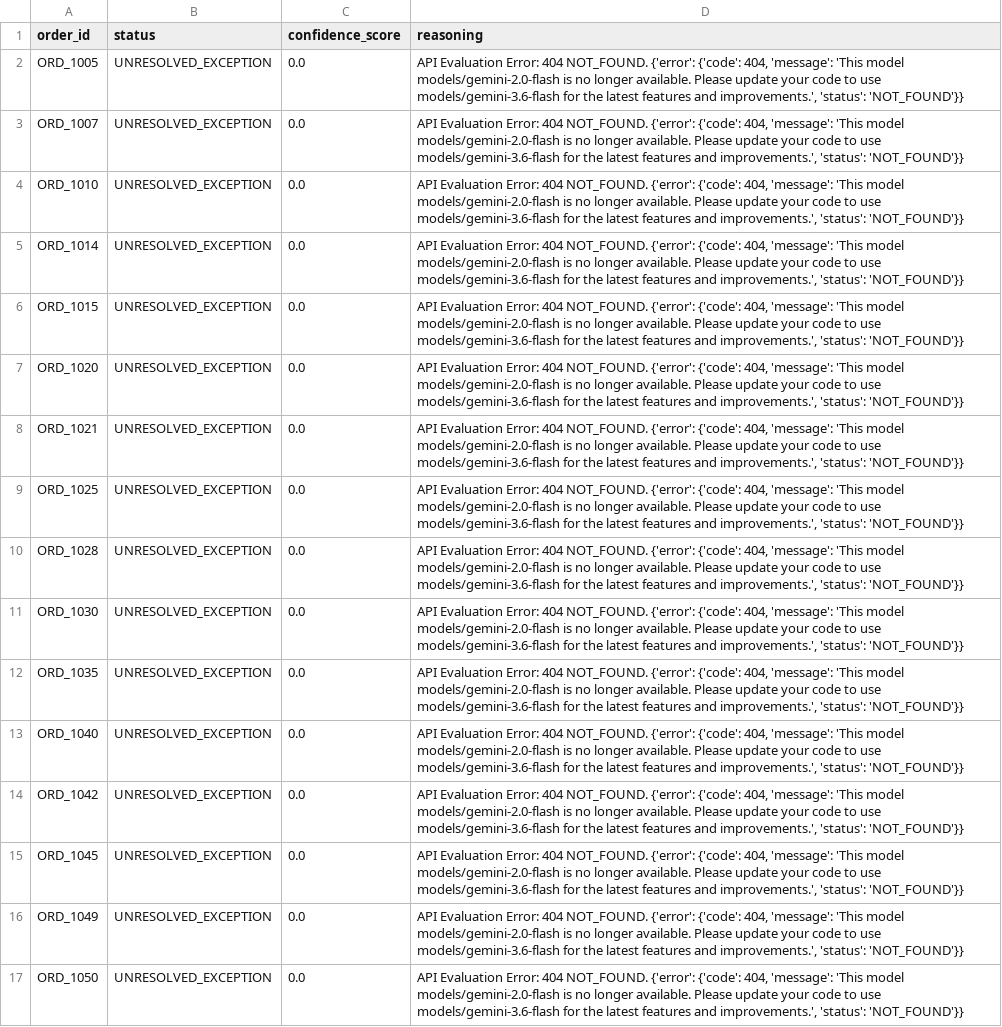
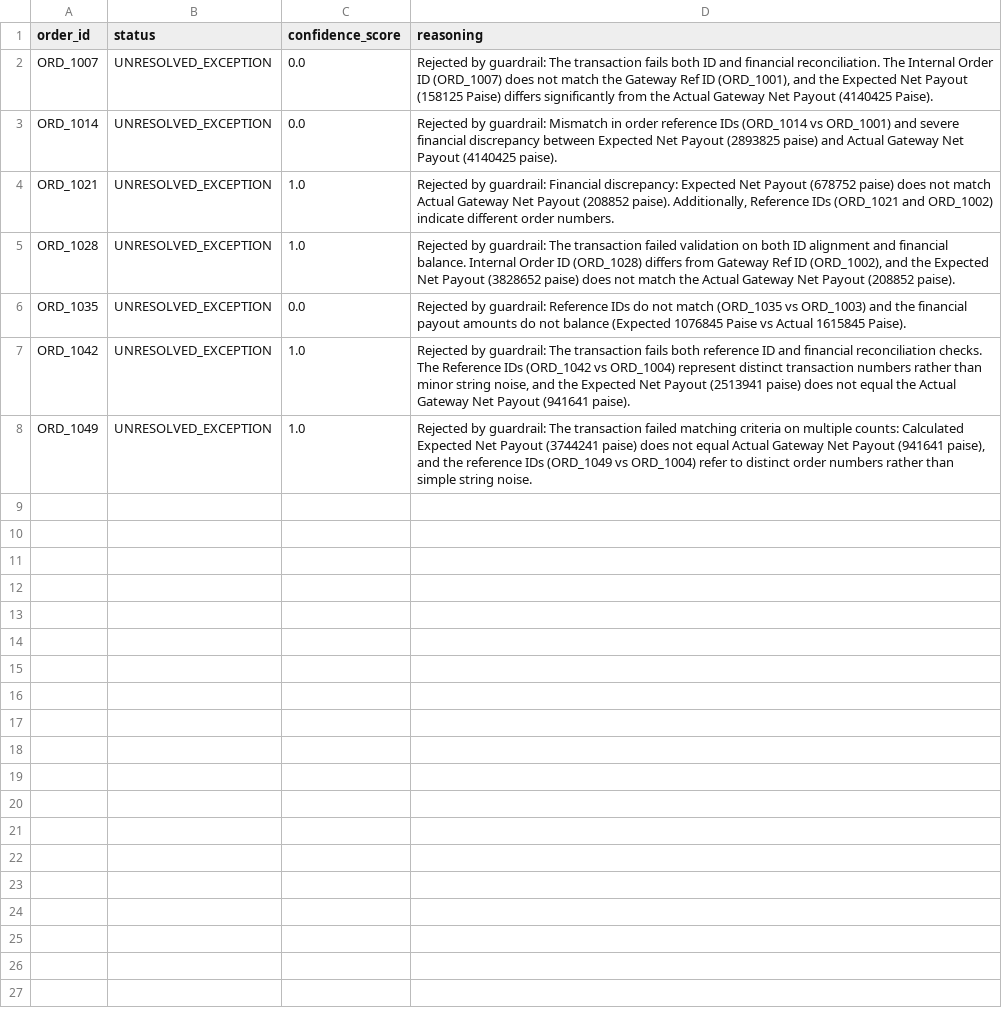
Before and after one commit to Ashrith1307/WhereIsThePaisa, a CSV file: output/exceptions_queue.csv, drawn as a sheet; removed rows and columns are numbered as before the commit, all else as after; the diff names each change by its address in the sheet, - before the commit and + after, or states it on an @@ line.

Commit message:
4-api-error-fix_done

```diff
--- a/output/exceptions_queue.csv
+++ b/output/exceptions_queue.csv
-row 2: ORD_1005 | UNRESOLVED_EXCEPTION | 0.0 | API Evaluation Error: 404 NOT_FOUND. {'error': {'code': 404, 'message': 'This model models/gemini-2.0-flash is no longer available. Please update your code to use models/gemini-3.6-flash for the latest features and improvements.', 'status': 'NOT_FOUND'}}
-D2 (reasoning): API Evaluation Error: 404 NOT_FOUND. {'error': {'code': 404, 'message': 'This model models/gemini-2.0-flash is no longer available. Please update your code to use models/gemini-3.6-flash for the latest features and improvements.', 'status': 'NOT_FOUND'}}
+D2 (reasoning): Rejected by guardrail: The transaction fails both ID and financial reconciliation. The Internal Order ID (ORD_1007) does not match the Gateway Ref ID (ORD_1001), and the Expected Net Payout (158125 Paise) differs significantly from the Actual Gateway Net Payout (4140425 Paise).
-row 4: ORD_1010 | UNRESOLVED_EXCEPTION | 0.0 | API Evaluation Error: 404 NOT_FOUND. {'error': {'code': 404, 'message': 'This model models/gemini-2.0-flash is no longer available. Please update your code to use models/gemini-3.6-flash for the latest features and improvements.', 'status': 'NOT_FOUND'}}
-D3 (reasoning): API Evaluation Error: 404 NOT_FOUND. {'error': {'code': 404, 'message': 'This model models/gemini-2.0-flash is no longer available. Please update your code to use models/gemini-3.6-flash for the latest features and improvements.', 'status': 'NOT_FOUND'}}
+D3 (reasoning): Rejected by guardrail: Mismatch in order reference IDs (ORD_1014 vs ORD_1001) and severe financial discrepancy between Expected Net Payout (2893825 paise) and Actual Gateway Net Payout (4140425 paise).
-row 6: ORD_1015 | UNRESOLVED_EXCEPTION | 0.0 | API Evaluation Error: 404 NOT_FOUND. {'error': {'code': 404, 'message': 'This model models/gemini-2.0-flash is no longer available. Please update your code to use models/gemini-3.6-flash for the latest features and improvements.', 'status': 'NOT_FOUND'}}
-row 7: ORD_1020 | UNRESOLVED_EXCEPTION | 0.0 | API Evaluation Error: 404 NOT_FOUND. {'error': {'code': 404, 'message': 'This model models/gemini-2.0-flash is no longer available. Please update your code to use models/gemini-3.6-flash for the latest features and improvements.', 'status': 'NOT_FOUND'}}
-C4 (confidence_score): 0.0
+C4 (confidence_score): 1.0
-D4 (reasoning): API Evaluation Error: 404 NOT_FOUND. {'error': {'code': 404, 'message': 'This model models/gemini-2.0-flash is no longer available. Please update your code to use models/gemini-3.6-flash for the latest features and improvements.', 'status': 'NOT_FOUND'}}
+D4 (reasoning): Rejected by guardrail: Financial discrepancy: Expected Net Payout (678752 paise) does not match Actual Gateway Net Payout (208852 paise). Additionally, Reference IDs (ORD_1021 and ORD_1002) indicate different order numbers.
-row 9: ORD_1025 | UNRESOLVED_EXCEPTION | 0.0 | API Evaluation Error: 404 NOT_FOUND. {'error': {'code': 404, 'message': 'This model models/gemini-2.0-flash is no longer available. Please update your code to use models/gemini-3.6-flash for the latest features and improvements.', 'status': 'NOT_FOUND'}}
-C5 (confidence_score): 0.0
+C5 (confidence_score): 1.0
-D5 (reasoning): API Evaluation Error: 404 NOT_FOUND. {'error': {'code': 404, 'message': 'This model models/gemini-2.0-flash is no longer available. Please update your code to use models/gemini-3.6-flash for the latest features and improvements.', 'status': 'NOT_FOUND'}}
+D5 (reasoning): Rejected by guardrail: The transaction failed validation on both ID alignment and financial balance. Internal Order ID (ORD_1028) differs from Gateway Ref ID (ORD_1002), and the Expected Net Payout (3828652 paise) does not match the Actual Gateway Net Payout (208852 paise).
-row 11: ORD_1030 | UNRESOLVED_EXCEPTION | 0.0 | API Evaluation Error: 404 NOT_FOUND. {'error': {'code': 404, 'message': 'This model models/gemini-2.0-flash is no longer available. Please update your code to use models/gemini-3.6-flash for the latest features and improvements.', 'status': 'NOT_FOUND'}}
-D6 (reasoning): API Evaluation Error: 404 NOT_FOUND. {'error': {'code': 404, 'message': 'This model models/gemini-2.0-flash is no longer available. Please update your code to use models/gemini-3.6-flash for the latest features and improvements.', 'status': 'NOT_FOUND'}}
+D6 (reasoning): Rejected by guardrail: Reference IDs do not match (ORD_1035 vs ORD_1003) and the financial payout amounts do not balance (Expected 1076845 Paise vs Actual 1615845 Paise).
-row 13: ORD_1040 | UNRESOLVED_EXCEPTION | 0.0 | API Evaluation Error: 404 NOT_FOUND. {'error': {'code': 404, 'message': 'This model models/gemini-2.0-flash is no longer available. Please update your code to use models/gemini-3.6-flash for the latest features and improvements.', 'status': 'NOT_FOUND'}}
-C7 (confidence_score): 0.0
+C7 (confidence_score): 1.0
-D7 (reasoning): API Evaluation Error: 404 NOT_FOUND. {'error': {'code': 404, 'message': 'This model models/gemini-2.0-flash is no longer available. Please update your code to use models/gemini-3.6-flash for the latest features and improvements.', 'status': 'NOT_FOUND'}}
+D7 (reasoning): Rejected by guardrail: The transaction fails both reference ID and financial reconciliation checks. The Reference IDs (ORD_1042 vs ORD_1004) represent distinct transaction numbers rather than minor string noise, and the Expected Net Payout (2513941 paise) does not equal the Actual Gateway Net Payout (941641 paise).
-row 15: ORD_1045 | UNRESOLVED_EXCEPTION | 0.0 | API Evaluation Error: 404 NOT_FOUND. {'error': {'code': 404, 'message': 'This model models/gemini-2.0-flash is no longer available. Please update your code to use models/gemini-3.6-flash for the latest features and improvements.', 'status': 'NOT_FOUND'}}
-C8 (confidence_score): 0.0
+C8 (confidence_score): 1.0
-D8 (reasoning): API Evaluation Error: 404 NOT_FOUND. {'error': {'code': 404, 'message': 'This model models/gemini-2.0-flash is no longer available. Please update your code to use models/gemini-3.6-flash for the latest features and improvements.', 'status': 'NOT_FOUND'}}
+D8 (reasoning): Rejected by guardrail: The transaction failed matching criteria on multiple counts: Calculated Expected Net Payout (3744241 paise) does not equal Actual Gateway Net Payout (941641 paise), and the reference IDs (ORD_1049 vs ORD_1004) refer to distinct order numbers rather than simple string noise.
-row 17: ORD_1050 | UNRESOLVED_EXCEPTION | 0.0 | API Evaluation Error: 404 NOT_FOUND. {'error': {'code': 404, 'message': 'This model models/gemini-2.0-flash is no longer available. Please update your code to use models/gemini-3.6-flash for the latest features and improvements.', 'status': 'NOT_FOUND'}}
```
Also changed, not shown: output/reconciled_ledger.csv, 1 other file.
